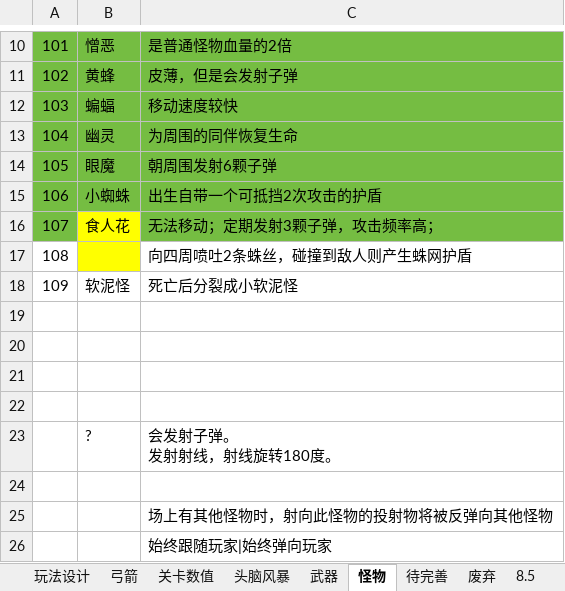
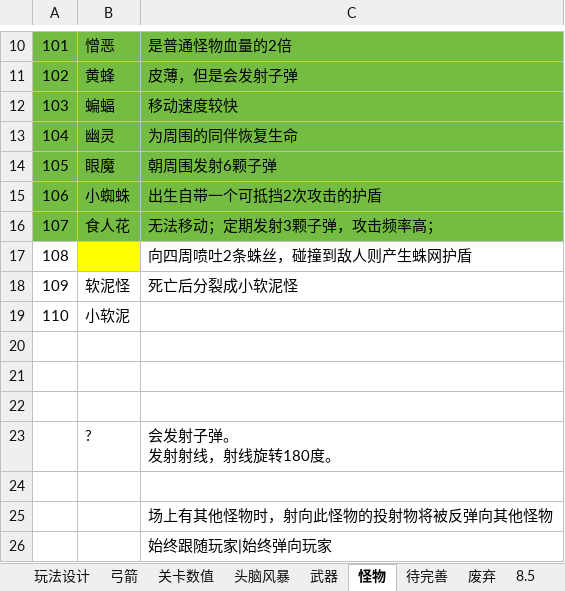
Before and after one commit to liujin-max/NeonWar, an Excel workbook: 表格/工作日志.xlsx, sheet 怪物, drawn as a sheet; only a part is shown, gaps mark what is left out; values as stored, in another font and other column widths than the file's, no borders; the diff names each change by its address in the sheet, - before the commit and + after, or states it on an @@ line.

```diff
--- a/表格/工作日志.xlsx (sheet 怪物)
+++ b/表格/工作日志.xlsx (sheet 怪物)
-B16 fill: #FFFF00
+B16 fill: #75BD42
-row 19: (empty)
+row 19: 110 | 小软泥
```
Also changed, not shown: 14 other files.
